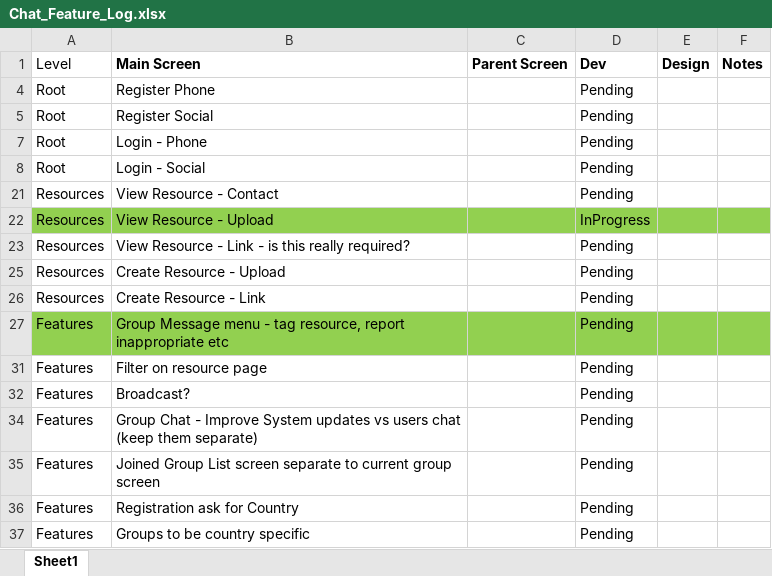
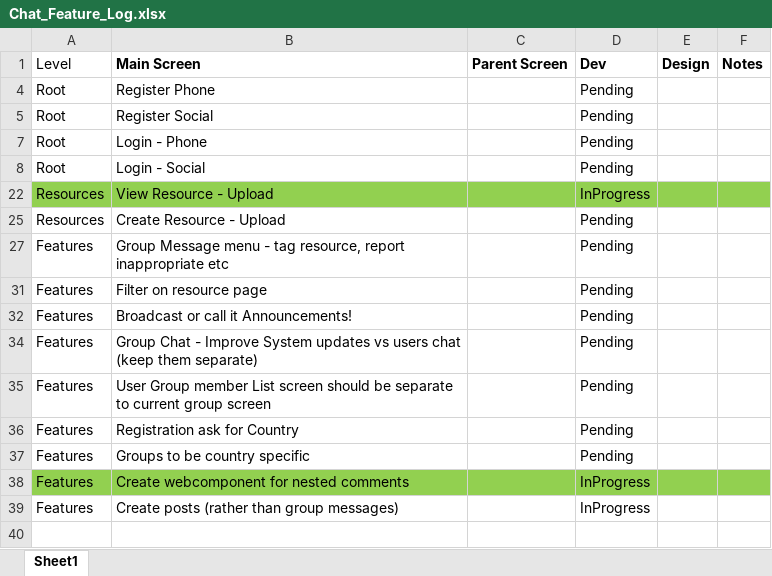
Before and after one commit to rohitsethi007/firechat4_v2, an Excel workbook: Chat_Feature_Log.xlsx, sheet Sheet1, drawn as a sheet; values as stored, in another font and other column widths than the file's, no borders; removed rows and columns are numbered as before the commit, all else as after; the diff names each change by its address in the sheet, - before the commit and + after, or states it on an @@ line.

Commit message:
posts implemented (without ion-card)

```diff
--- a/Chat_Feature_Log.xlsx (sheet Sheet1)
+++ b/Chat_Feature_Log.xlsx (sheet Sheet1)
-row 21: Resources | View Resource - Contact |  | Pending
-row 23: Resources | View Resource - Link - is this really required? |  | Pending
-row 26: Resources | Create Resource - Link |  | Pending
-A27:F27 fill: #92D050
+A27:F27 fill: none
-B32 (Main Screen): Broadcast?
+B32 (Main Screen): Broadcast or call it Announcements!
-B35 (Main Screen): Joined Group List screen separate to…
+B35 (Main Screen): User Group member List screen should be separate to…
+row 38: Features | Create webcomponent for nested comments |  | InProgress
+row 39: Features | Create posts (rather than group messages) |  | InProgress
```
Also changed, not shown: hidden cells, 15 other files.
